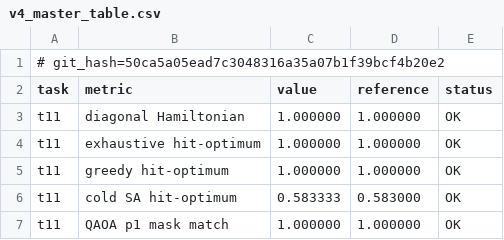
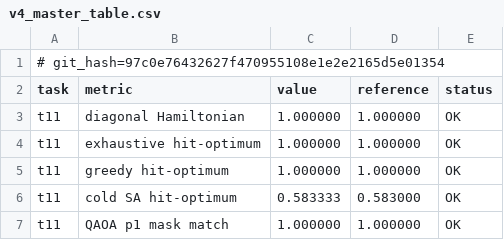
Before and after one commit to armandld/BA_Proj, a CSV file: results/v4_master_table.csv, drawn as a sheet; only a part is shown.

```diff
--- a/results/v4_master_table.csv
+++ b/results/v4_master_table.csv
@@ -1,2 +1,2 @@
-# git_hash=50ca5a05ead7c3048316a35a07b1f39bcf4b20e2
+# git_hash=97c0e76432627f470955108e1e2e2165d5e01354
 task,metric,value,reference,status
```
Also changed, not shown: 4 other files.
